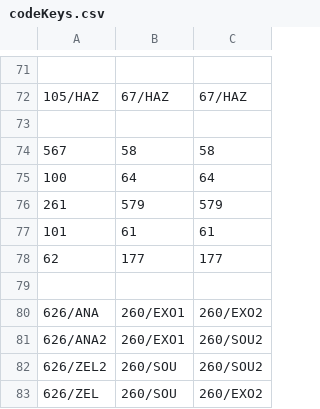
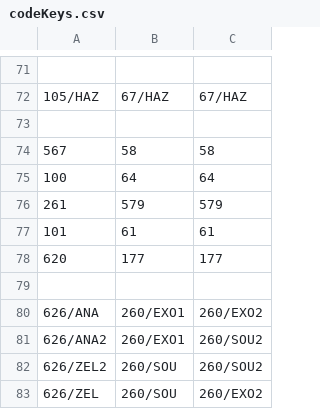
Before and after one commit to IvoSosyn/Proteinaco, a CSV file: ostatni/codeKeys.csv, drawn as a sheet; only a part is shown, gaps mark what is left out.

Commit message:
- Oprava codeKeys.csv, položky 62,177,177 > 620,177,177

```diff
--- a/ostatni/codeKeys.csv
+++ b/ostatni/codeKeys.csv
@@ -77,3 +77,3 @@
 101,61,61
-62,177,177
+620,177,177
 
```
